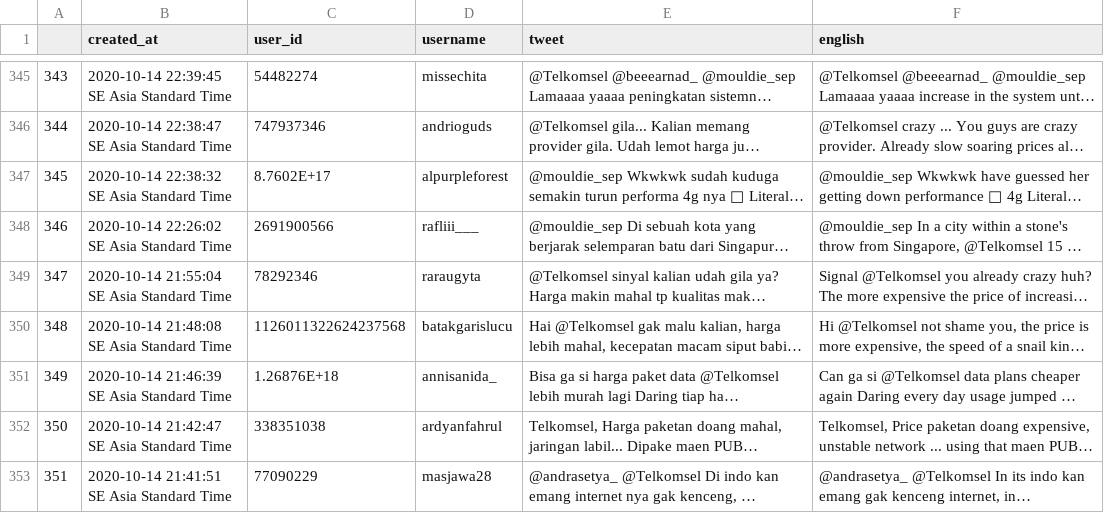
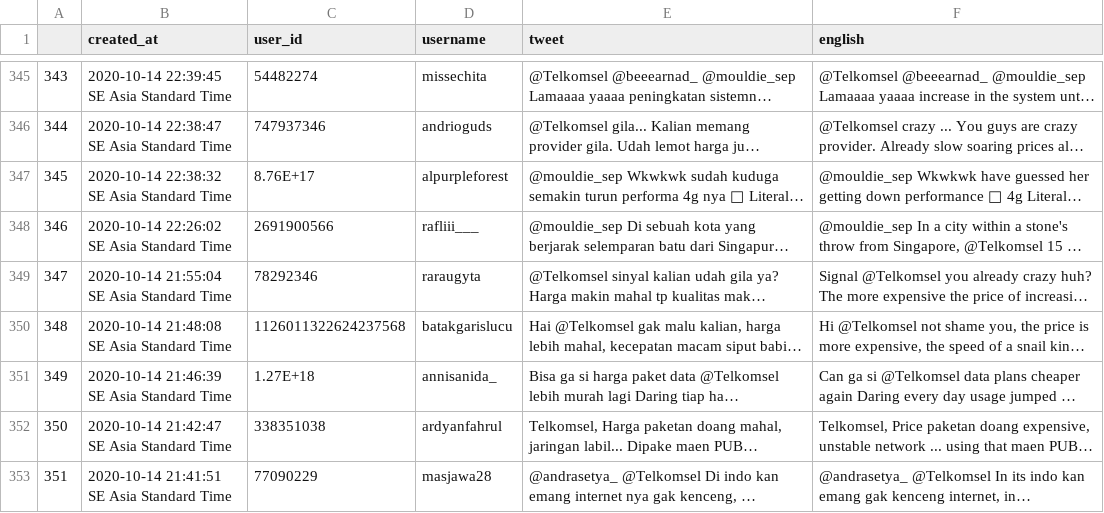
Before and after one commit to zikriakmal/python-flask-twitter-sentiment-analyst, a CSV file: databulanan/harga-telkomsel/harga-telkomsel-Bulan-10-2020 - harga-telkomsel-Bulan-10-2020.csv, drawn as a sheet; only a part is shown, gaps mark what is left out; long unchanged cells end in …; the diff names each change by its address in the sheet, - before the commit and + after, or states it on an @@ line.

```diff
--- a/databulanan/harga-telkomsel/harga-telkomsel-Bulan-10-2020 - harga-telkomsel-Bulan-10-2020.csv
+++ b/databulanan/harga-telkomsel/harga-telkomsel-Bulan-10-2020 - harga-telkomsel-Bulan-10-2020.csv
-C347 (user_id): 8.7602E+17
+C347 (user_id): 8.76E+17
-C351 (user_id): 1.26876E+18
+C351 (user_id): 1.27E+18
```
Also changed, not shown: databulanan/harga-telkomsel/harga-telkomsel-Bulan-11-2020 - harga-telkomsel-Bulan-11-2020.csv, databulanan/harga-telkomsel/harga-telkomsel-Bulan-5-2020 - harga-telkomsel-Bulan-5-2020.csv, 9 other files.
